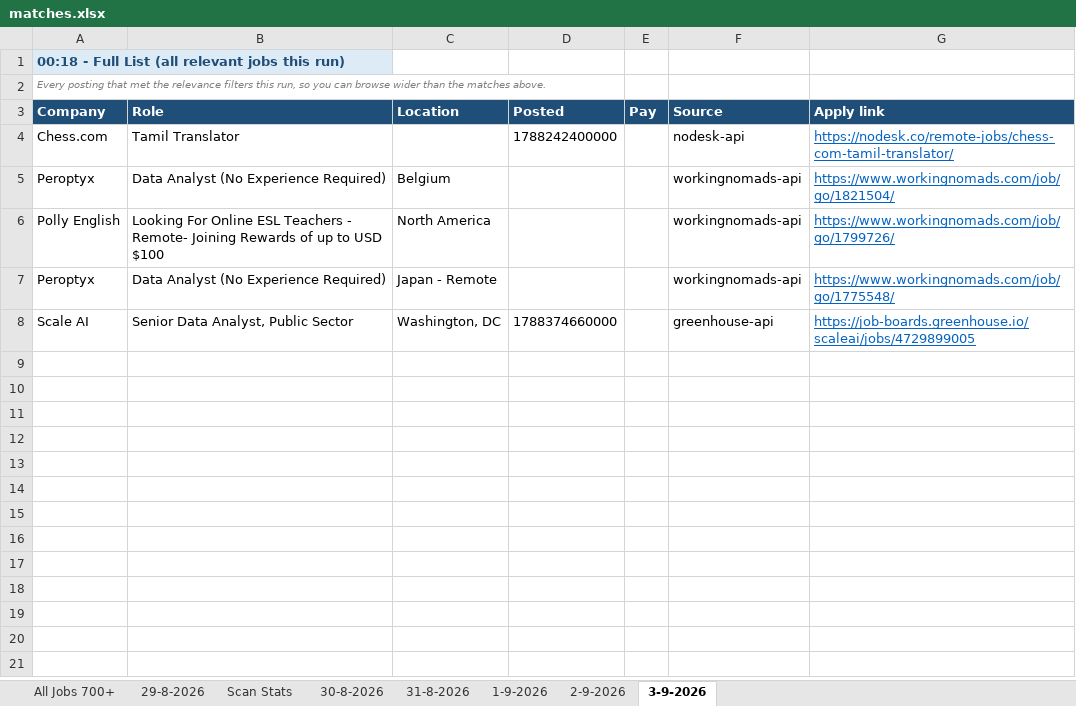
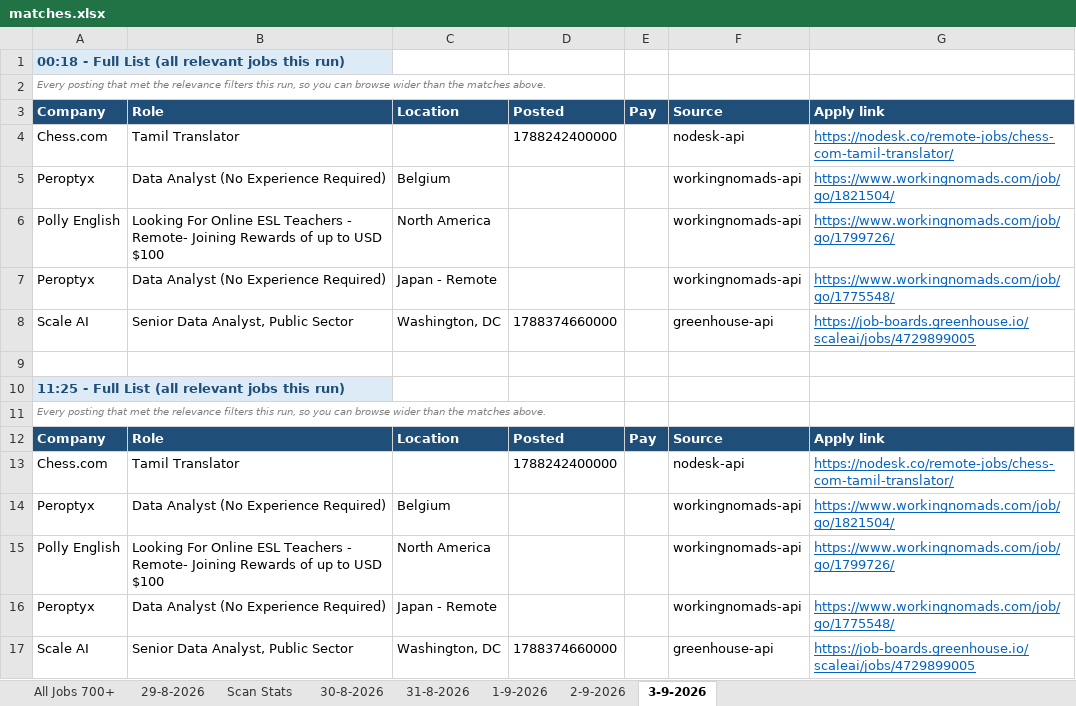
Before and after one commit to waleedba19/career-ops, an Excel workbook: data/matches.xlsx, sheet 3-9-2026, drawn as a sheet; values as stored, in another font and other column widths than the file's, no borders; the diff names each change by its address in the sheet, - before the commit and + after, or states it on an @@ line.

```diff
--- a/data/matches.xlsx (sheet 3-9-2026)
+++ b/data/matches.xlsx (sheet 3-9-2026)
+row 9: (empty)
+row 10: 11:25 - Full List (all relevant jobs this run)
+row 11: Every posting that met the relevance filters this run, so you can browse wider than the matches above.
+row 12: Company | Role | Location | Posted | Pay | Source | Apply link
+row 13: Chess.com | Tamil Translator |  | 1788242400000 |  | nodesk-api | https://nodesk.co/remote-jobs/chess-com-tamil-translator/
+row 14: Peroptyx | Data Analyst (No Experience Required) | Belgium |  |  | workingnomads-api | https://www.workingnomads.com/job/go/1821504/
+row 15: Polly English | Looking For Online ESL Teachers - Remote- Joining Rewards of up to USD $100 | North America |  |  | workingnomads-api | https://www.workingnomads.com/job/go/1799726/
+row 16: Peroptyx | Data Analyst (No Experience Required) | Japan - Remote |  |  | workingnomads-api | https://www.workingnomads.com/job/go/1775548/
+row 17: Scale AI | Senior Data Analyst, Public Sector | Washington, DC | 1788374660000 |  | greenhouse-api | https://job-boards.greenhouse.io/scaleai/jobs/4729899005
```
Also changed, not shown: sheet Scan Stats, 4 other files.
